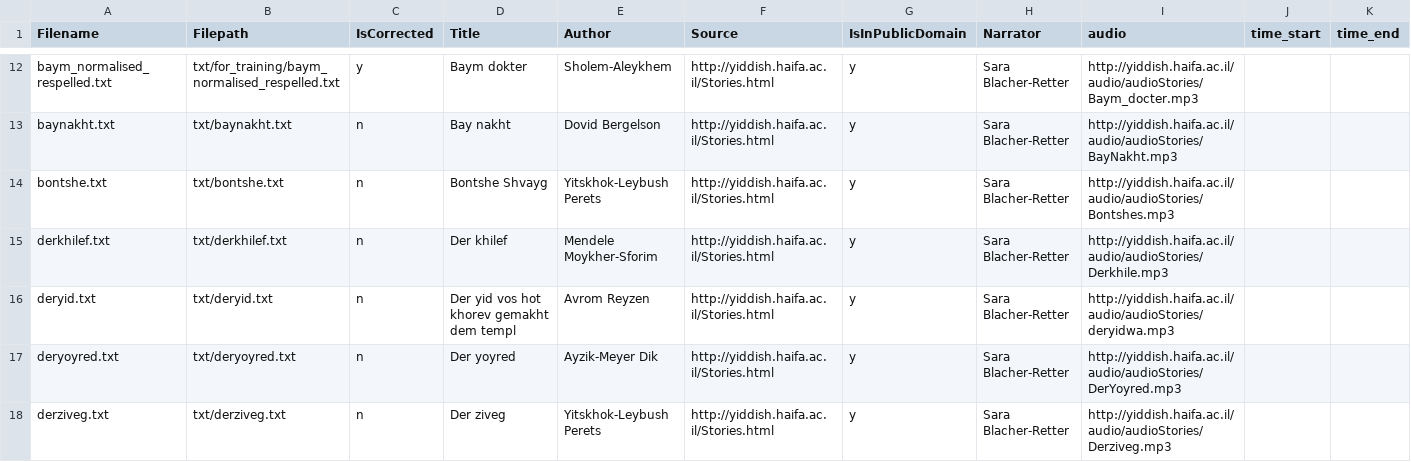
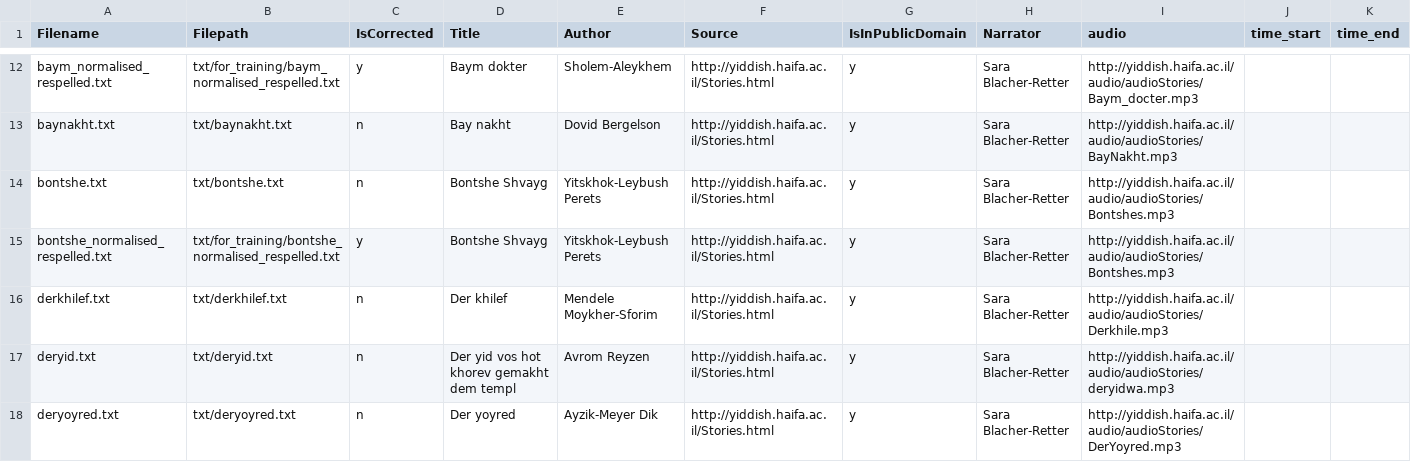
Before and after one commit to REYD-TTS/yiddish-tts-texts, a CSV file: catalog.csv, drawn as a sheet; only a part is shown, gaps mark what is left out; the shorter side is filled out with more unchanged rows.

Commit message:
Finish finalizing bontshe.txt; update catalog

```diff
--- a/catalog.csv
+++ b/catalog.csv
@@ -14,2 +14,3 @@ baynakht.txt,txt/baynakht.txt,n,Bay nakht,Dovid Bergelson,http://yiddish.haifa.a
 bontshe.txt,txt/bontshe.txt,n,Bontshe Shvayg,Yitskhok-Leybush Perets,http://yiddish.haifa.ac.il/Stories.html,y,Sara Blacher-Retter,http://yiddish.haifa.ac.il/audio/audioStories/Bontshes.mp3,,
+bontshe_normalised_respelled.txt,txt/for_training/bontshe_normalised_respelled.txt,y,Bontshe Shvayg,Yitskhok-Leybush Perets,http://yiddish.haifa.ac.il/Stories.html,y,Sara Blacher-Retter,http://yiddish.haifa.ac.il/audio/audioStories/Bontshes.mp3,,
 derkhilef.txt,txt/derkhilef.txt,n,Der khilef,Mendele Moykher-Sforim,http://yiddish.haifa.ac.il/Stories.html,y,Sara Blacher-Retter,http://yiddish.haifa.ac.il/audio/audioStories/Derkhile.mp3,,
```
Also changed, not shown: 5 other files.
